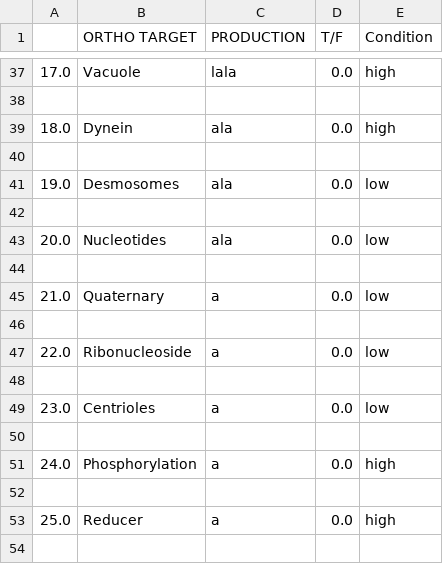
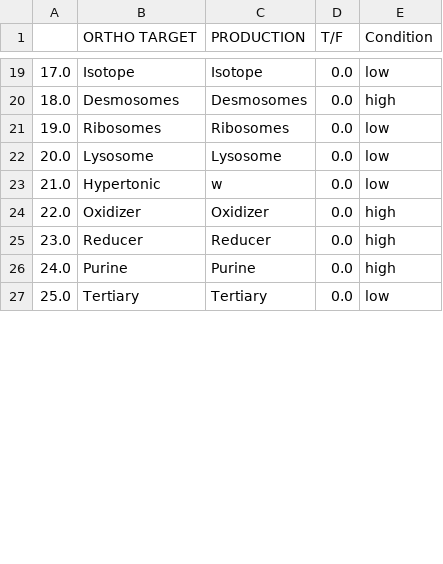
Before and after one commit to arome32/phono-ortho-spelling, a CSV file: python/pretest.csv, drawn as a sheet; only a part is shown, gaps mark what is left out; the diff covers the shown part only.

```diff
--- a/python/pretest.csv
+++ b/python/pretest.csv
@@ -37,18 +19,9 @@
-"17.0","Vacuole","lala","0.0","high"
-
-"18.0","Dynein","ala","0.0","high"
-
-"19.0","Desmosomes","ala","0.0","low"
-
-"20.0","Nucleotides","ala","0.0","low"
-
-"21.0","Quaternary","a","0.0","low"
-
-"22.0","Ribonucleoside","a","0.0","low"
-
-"23.0","Centrioles","a","0.0","low"
-
-"24.0","Phosphorylation","a","0.0","high"
-
-"25.0","Reducer","a","0.0","high"
-
+"17.0","Isotope","Isotope","0.0","low"
+"18.0","Desmosomes","Desmosomes","0.0","high"
+"19.0","Ribosomes","Ribosomes","0.0","low"
+"20.0","Lysosome","Lysosome","0.0","low"
+"21.0","Hypertonic","w","0.0","low"
+"22.0","Oxidizer","Oxidizer","0.0","high"
+"23.0","Reducer","Reducer","0.0","high"
+"24.0","Purine","Purine","0.0","high"
+"25.0","Tertiary","Tertiary","0.0","low"
```
Also changed, not shown: 21 removed rows and 55 edited cells elsewhere in this file, 16 other files.
